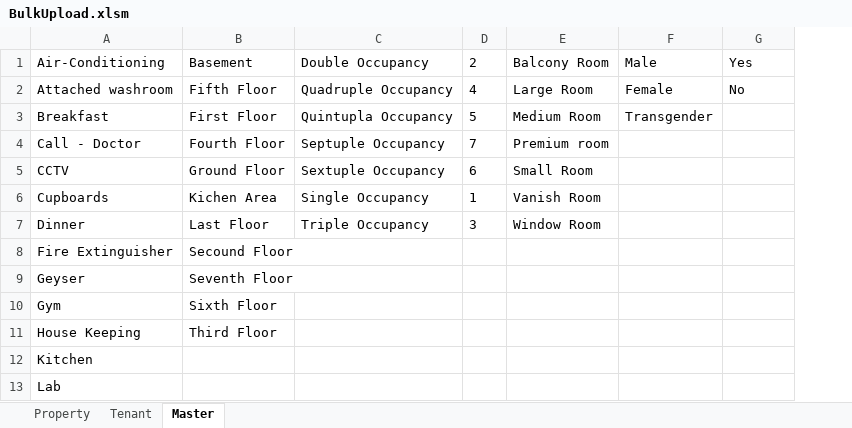
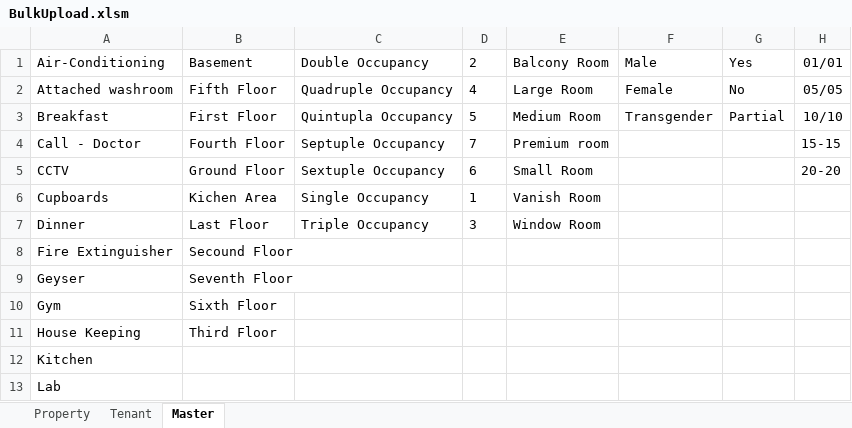
Before and after one commit to mydbqdev/zoy-admin, an Excel workbook: zoy-admin-server/src/main/resources/templates/BulkUpload.xlsm, sheet Master, drawn as a sheet; only a part is shown; values as stored, in another font and other column widths than the file's, no borders; 1 other sheet too large or unreadable and not compared; the diff names each change by its address in the sheet, - before the commit and + after, or states it on an @@ line.

Commit message:
Bulk Upload added Rent cycle, Actual In date, Gst included

```diff
--- a/zoy-admin-server/src/main/resources/templates/BulkUpload.xlsm (sheet Master)
+++ b/zoy-admin-server/src/main/resources/templates/BulkUpload.xlsm (sheet Master)
+column H, rows 1-5: 01/01 | 05/05 | 10/10 | 15-15 | 20-20
-G3: (empty)
+G3: Partial
```
Also changed, not shown: sheet Property, charts or pictures, 13 other files.
